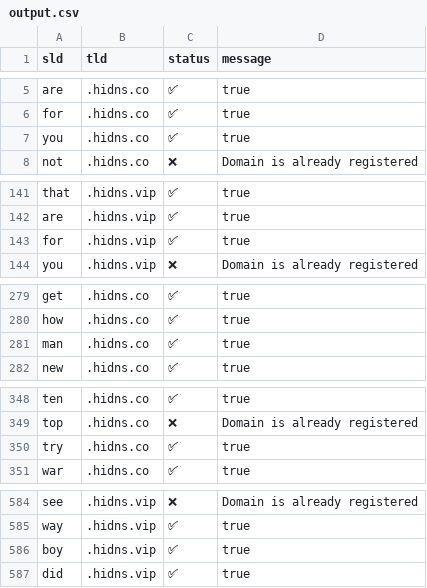
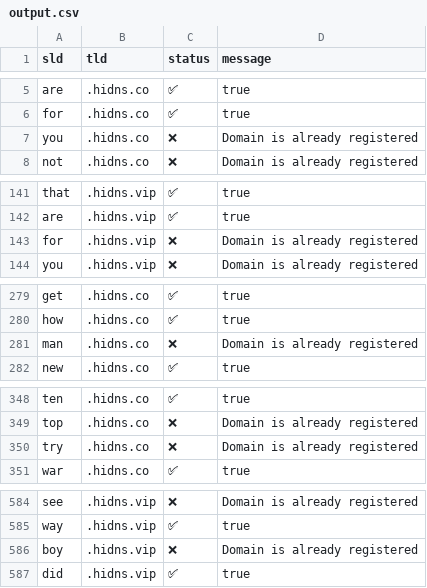
Before and after one commit to smanx/hidoha, a CSV file: output.csv, drawn as a sheet; only a part is shown, gaps mark what is left out; the diff covers the shown part only.

```diff
--- a/output.csv
+++ b/output.csv
@@ -6,3 +6,3 @@ sld,tld,status,message
 "for",".hidns.co","✅","true"
-"you",".hidns.co","✅","true"
+"you",".hidns.co","❌","Domain is already registered"
 "not",".hidns.co","❌","Domain is already registered"
@@ -142,3 +142,3 @@ sld,tld,status,message
 "are",".hidns.vip","✅","true"
-"for",".hidns.vip","✅","true"
+"for",".hidns.vip","❌","Domain is already registered"
 "you",".hidns.vip","❌","Domain is already registered"
@@ -280,3 +280,3 @@ sld,tld,status,message
 "how",".hidns.co","✅","true"
-"man",".hidns.co","✅","true"
+"man",".hidns.co","❌","Domain is already registered"
 "new",".hidns.co","✅","true"
@@ -349,3 +349,3 @@ sld,tld,status,message
 "top",".hidns.co","❌","Domain is already registered"
-"try",".hidns.co","✅","true"
+"try",".hidns.co","❌","Domain is already registered"
 "war",".hidns.co","✅","true"
@@ -585,3 +585,3 @@ sld,tld,status,message
 "way",".hidns.vip","✅","true"
-"boy",".hidns.vip","✅","true"
+"boy",".hidns.vip","❌","Domain is already registered"
 "did",".hidns.vip","✅","true"
```
Also changed, not shown: 2 edited cells elsewhere in this file.
